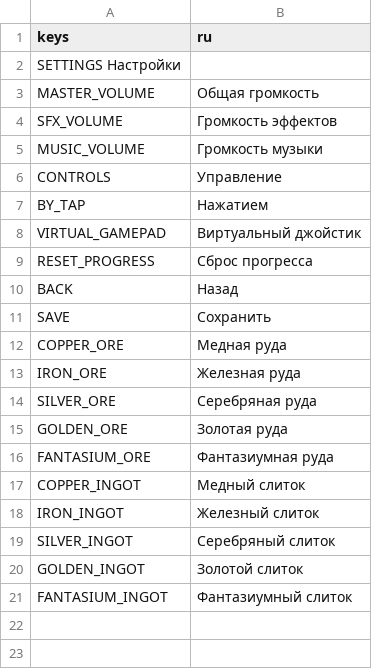
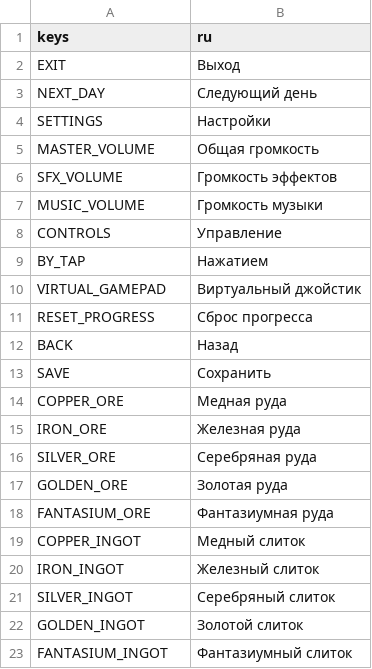
Before and after one commit to legendiguess/blacksmith, a CSV file: translations/russian.csv, drawn as a sheet; removed rows and columns are numbered as before the commit, all else as after; the diff names each change by its address in the sheet, - before the commit and + after, or states it on an @@ line.

Commit message:
feat: add main menu, adjust settings menu to main menu style

```diff
--- a/translations/russian.csv
+++ b/translations/russian.csv
-row 2: SETTINGS Настройки
+row 2: EXIT | Выход
+row 3: NEXT_DAY | Следующий день
+row 4: SETTINGS | Настройки
```
Also changed, not shown: translations/english.csv, 6 other files.
